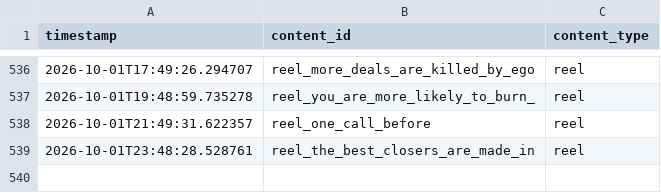
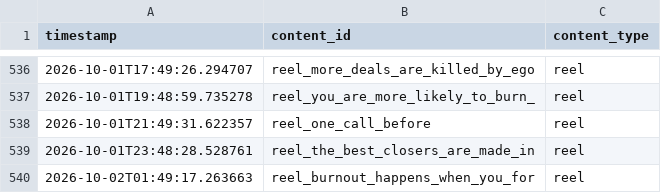
Before and after one commit to pruthvi-builds/closer-code-engine, a CSV file: content_data/content_log.csv, drawn as a sheet; only a part is shown, gaps mark what is left out; the diff names each change by its address in the sheet, - before the commit and + after, or states it on an @@ line.

Commit message:
Log confirmed post 2026-10-02T01:49:17Z

```diff
--- a/content_data/content_log.csv
+++ b/content_data/content_log.csv
+row 540: 2026-10-02T01:49:17.263663 | reel_burnout_happens_when_you_for | reel
```
